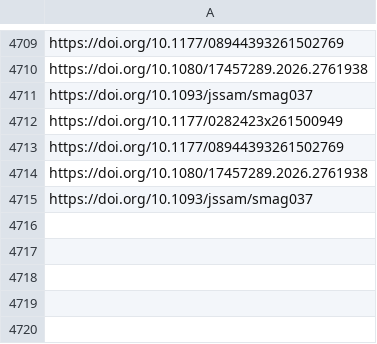
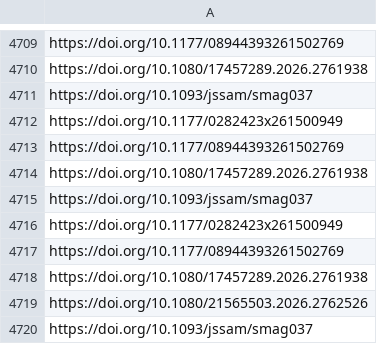
Before and after one commit to jacob-long/picnic, a CSV file: memory/po_urls.csv, drawn as a sheet; only a part is shown, gaps mark what is left out.

```diff
--- a/memory/po_urls.csv
+++ b/memory/po_urls.csv
@@ -4715 +4715,6 @@ https://doi.org/10.1080/17457289.2026.2761938
 https://doi.org/10.1093/jssam/smag037
+https://doi.org/10.1177/0282423x261500949
+https://doi.org/10.1177/08944393261502769
+https://doi.org/10.1080/17457289.2026.2761938
+https://doi.org/10.1080/21565503.2026.2762526
+https://doi.org/10.1093/jssam/smag037
```
Also changed, not shown: memory/politics_urls.csv, memory/psych_urls.csv, 11 other files.
